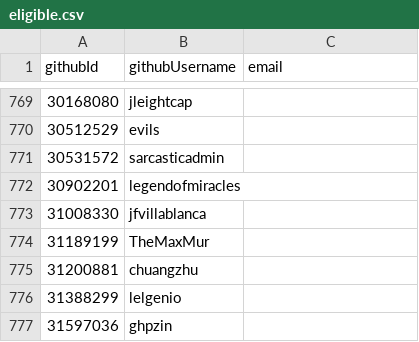
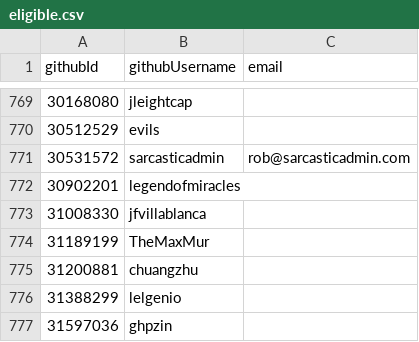
Before and after one commit to niklaskorz/SC-election-2025, a CSV file: eligible.csv, drawn as a sheet; only a part is shown, gaps mark what is left out.

Commit message:
Add email for sarcasticadmin

```diff
--- a/eligible.csv
+++ b/eligible.csv
@@ -770,3 +770,3 @@ githubId,githubUsername,email
 30512529,evils,
-30531572,sarcasticadmin,
+30531572,sarcasticadmin,rob@sarcasticadmin.com
 30902201,legendofmiracles,
```
